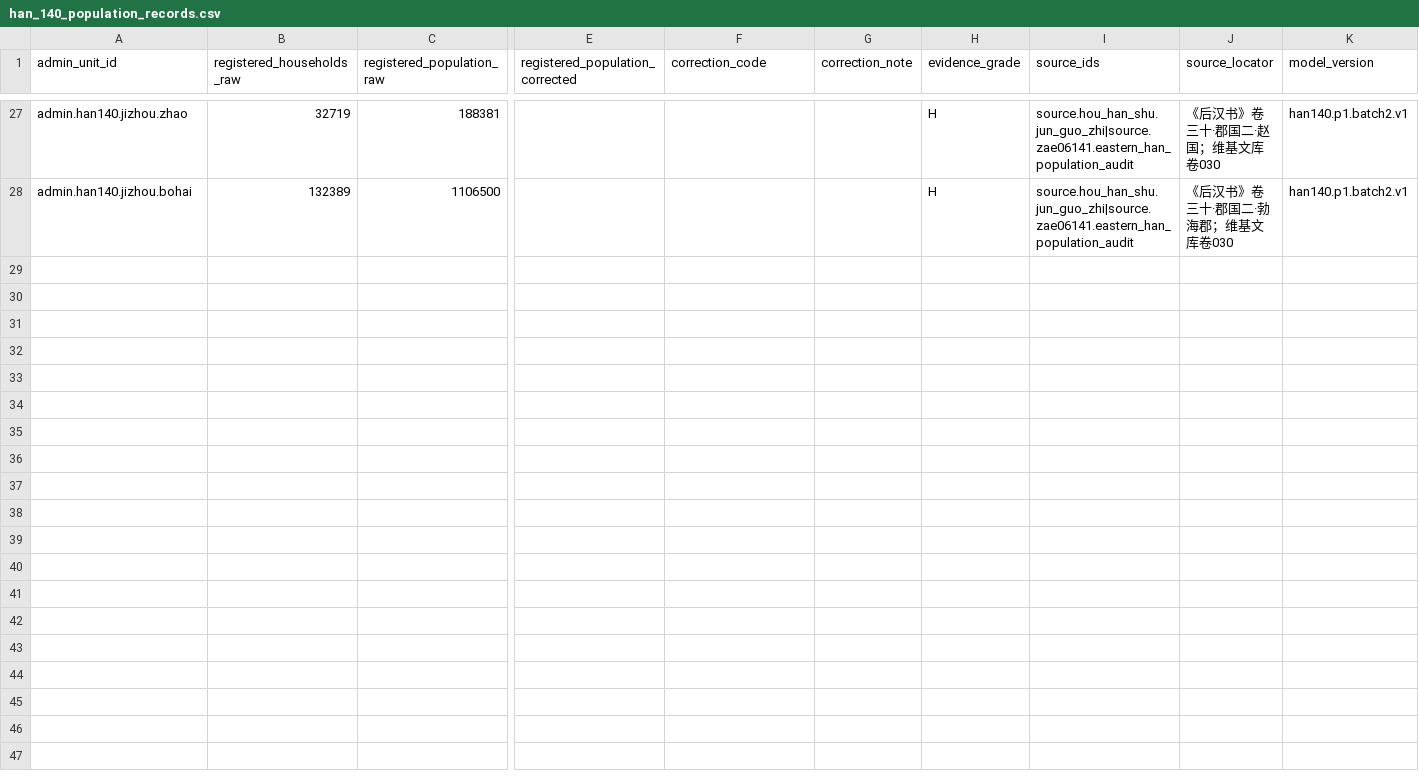
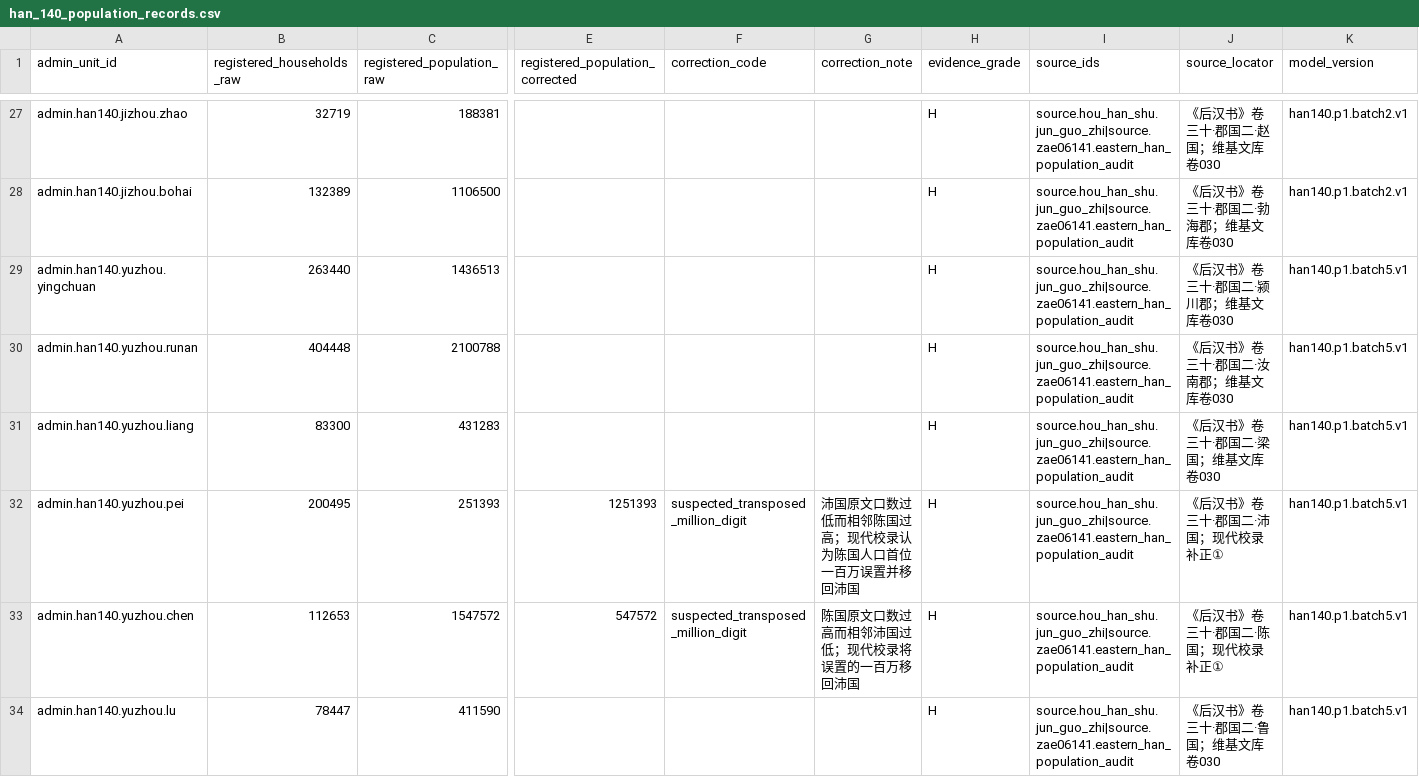
Before and after one commit to xiwenxuan/MandateOfHeroes, a CSV file: Data/HistoricalPopulation/han_140_population_records.csv, drawn as a sheet; only a part is shown, gaps mark what is left out; rows hold the shown columns only; the diff names each change by its address in the sheet, - before the commit and + after, or states it on an @@ line.

Commit message:
Complete Han 140 Yuzhou population batch

```diff
--- a/Data/HistoricalPopulation/han_140_population_records.csv
+++ b/Data/HistoricalPopulation/han_140_population_records.csv
+row 29: admin.han140.yuzhou.yingchuan | 263440 | 1436513 |  |  |  | H | source.hou_han_shu.jun_guo_zhi|source.zae06141.eastern_han_population_audit | 《后汉书》卷三十·郡国二·颍川郡；维基文库卷030 | han140.p1.batch5.v1
+row 30: admin.han140.yuzhou.runan | 404448 | 2100788 |  |  |  | H | source.hou_han_shu.jun_guo_zhi|source.zae06141.eastern_han_population_audit | 《后汉书》卷三十·郡国二·汝南郡；维基文库卷030 | han140.p1.batch5.v1
+row 31: admin.han140.yuzhou.liang | 83300 | 431283 |  |  |  | H | source.hou_han_shu.jun_guo_zhi|source.zae06141.eastern_han_population_audit | 《后汉书》卷三十·郡国二·梁国；维基文库卷030 | han140.p1.batch5.v1
+row 32: admin.han140.yuzhou.pei | 200495 | 251393 | 1251393 | suspected_transposed_million_digit | 沛国原文口数过低而相邻陈国过高；现代校录认为陈国人口首位一百万误置并移回沛国 | H | source.hou_han_shu.jun_guo_zhi|source.zae06141.eastern_han_population_audit | 《后汉书》卷三十·郡国二·沛国；现代校录补正① | han140.p1.batch5.v1
+row 33: admin.han140.yuzhou.chen | 112653 | 1547572 | 547572 | suspected_transposed_million_digit | 陈国原文口数过高而相邻沛国过低；现代校录将误置的一百万移回沛国 | H | source.hou_han_shu.jun_guo_zhi|source.zae06141.eastern_han_population_audit | 《后汉书》卷三十·郡国二·陈国；现代校录补正① | han140.p1.batch5.v1
+row 34: admin.han140.yuzhou.lu | 78447 | 411590 |  |  |  | H | source.hou_han_shu.jun_guo_zhi|source.zae06141.eastern_han_population_audit | 《后汉书》卷三十·郡国二·鲁国；维基文库卷030 | han140.p1.batch5.v1
```
Also changed, not shown: Data/HistoricalPopulation/han_140_administrative_units.csv, 6 other files.
